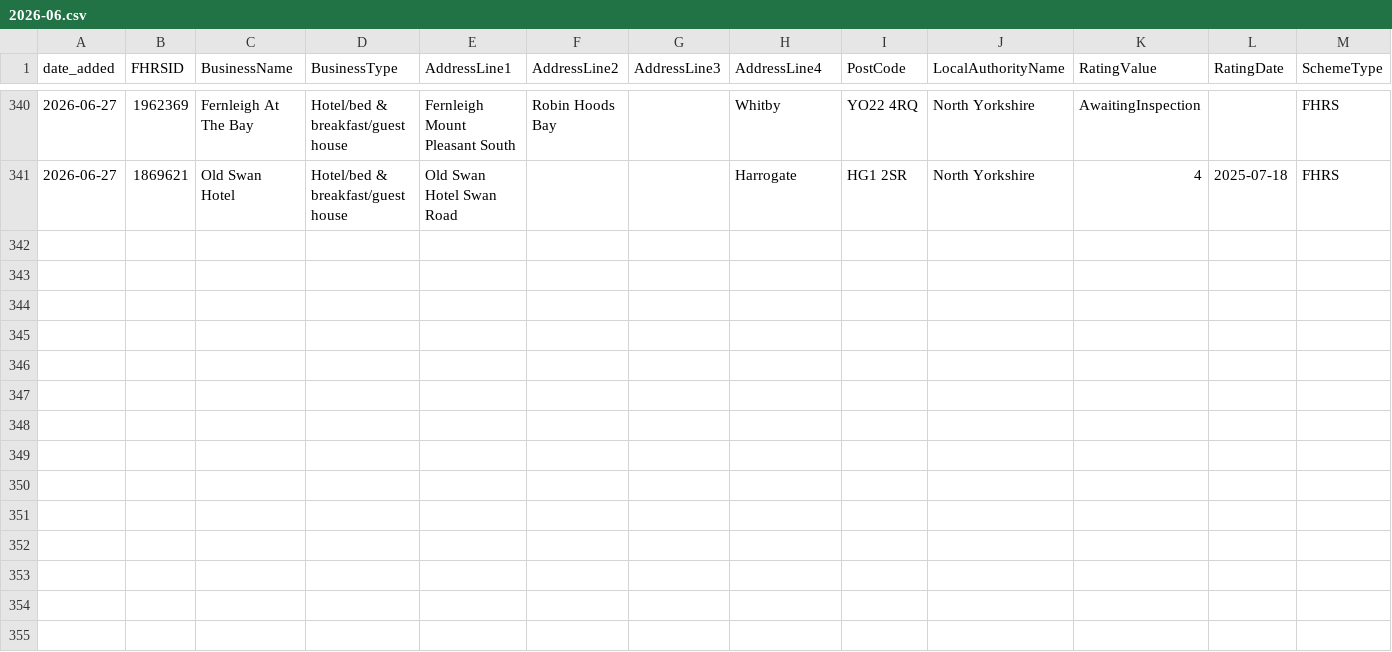
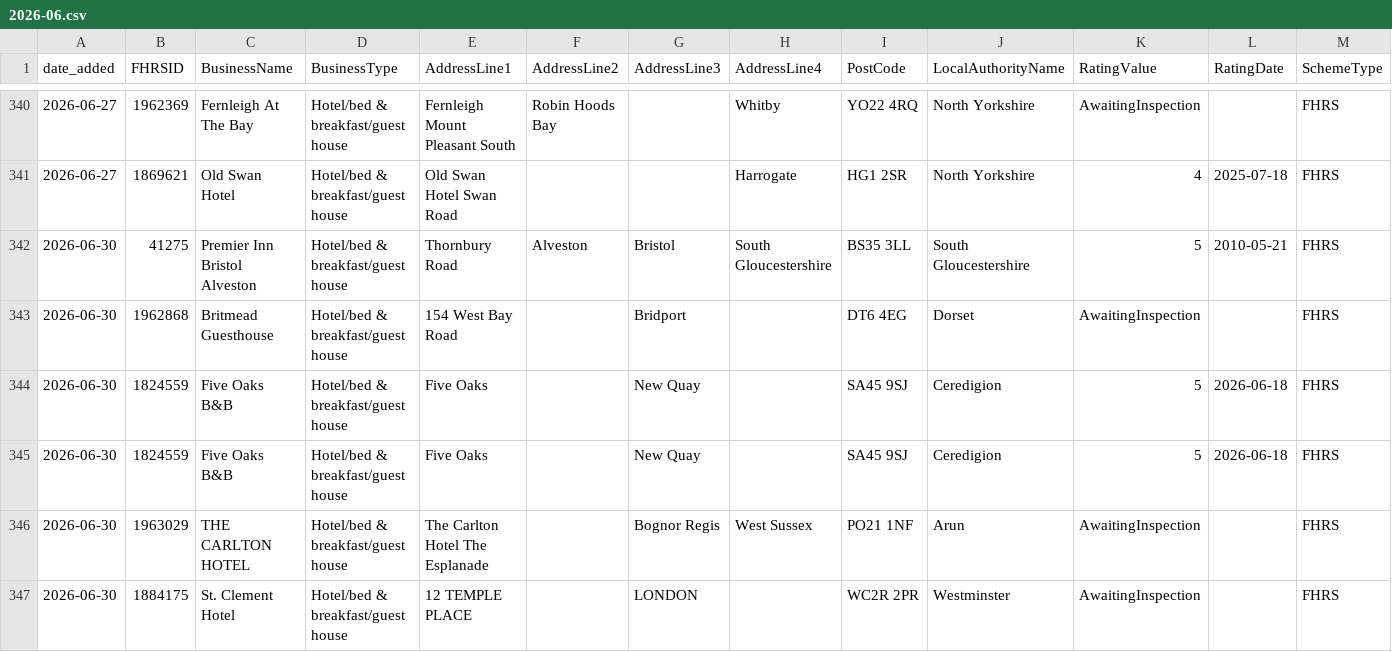
Before and after one commit to AP-Dev-Tools/independent-food-business-pulse, a CSV file: data/cumulative/HOTEL/2026-06.csv, drawn as a sheet; only a part is shown, gaps mark what is left out; rows hold the shown columns only; the diff names each change by its address in the sheet, - before the commit and + after, or states it on an @@ line.

```diff
--- a/data/cumulative/HOTEL/2026-06.csv
+++ b/data/cumulative/HOTEL/2026-06.csv
+row 342: 2026-06-30 | 41275 | Premier Inn Bristol Alveston | Hotel/bed & breakfast/guest house | Thornbury Road | Alveston | Bristol | South Gloucestershire | BS35 3LL | South Gloucestershire | 5 | 2010-05-21 | FHRS
+row 343: 2026-06-30 | 1962868 | Britmead Guesthouse | Hotel/bed & breakfast/guest house | 154 West Bay Road |  | Bridport |  | DT6 4EG | Dorset | AwaitingInspection |  | FHRS
+row 344: 2026-06-30 | 1824559 | Five Oaks B&B | Hotel/bed & breakfast/guest house | Five Oaks |  | New Quay |  | SA45 9SJ | Ceredigion | 5 | 2026-06-18 | FHRS
+row 345: 2026-06-30 | 1824559 | Five Oaks B&B | Hotel/bed & breakfast/guest house | Five Oaks |  | New Quay |  | SA45 9SJ | Ceredigion | 5 | 2026-06-18 | FHRS
+row 346: 2026-06-30 | 1963029 | THE CARLTON HOTEL | Hotel/bed & breakfast/guest house | The Carlton Hotel The Esplanade |  | Bognor Regis | West Sussex | PO21 1NF | Arun | AwaitingInspection |  | FHRS
+row 347: 2026-06-30 | 1884175 | St. Clement Hotel | Hotel/bed & breakfast/guest house | 12 TEMPLE PLACE |  | LONDON |  | WC2R 2PR | Westminster | AwaitingInspection |  | FHRS
```
Also changed, not shown: data/cumulative/PUB_BAR/2026-06.csv, 11 other files.
